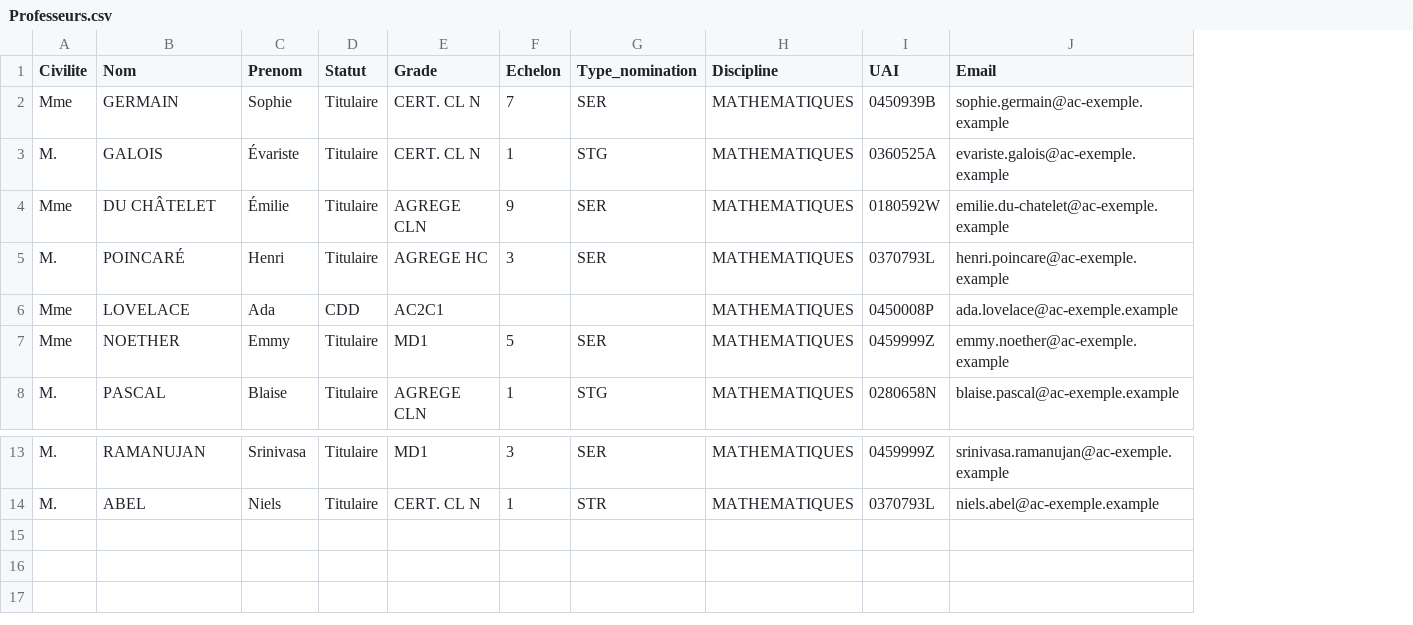
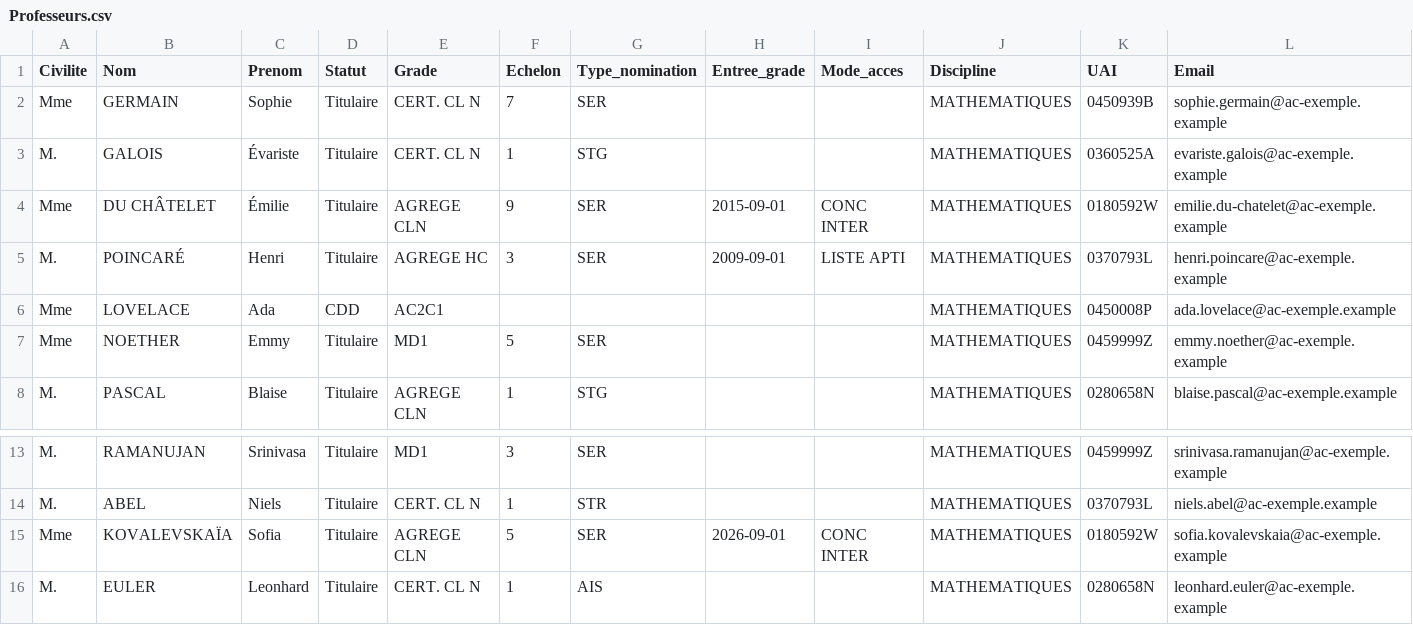
Before and after one commit to VPantaloni/grist-rapports-app, a CSV file: installation/donnees-exemple/Professeurs.csv, drawn as a sheet; only a part is shown, gaps mark what is left out; the diff names each change by its address in the sheet, - before the commit and + after, or states it on an @@ line.

```diff
--- a/installation/donnees-exemple/Professeurs.csv
+++ b/installation/donnees-exemple/Professeurs.csv
+column H (Entree_grade), rows 4-5: 2015-09-01 | 2009-09-01
+column I (Mode_acces), rows 4-5: CONC INTER | LISTE APTI
+row 15: Mme | KOVALEVSKAÏA | Sofia | Titulaire | AGREGE CLN | 5 | SER | 2026-09-01 | CONC INTER | MATHEMATIQUES | 0180592W | sofia.kovalevskaia@ac-exemple.example
+row 16: M. | EULER | Leonhard | Titulaire | CERT. CL N | 1 | AIS |  |  | MATHEMATIQUES | 0280658N | leonhard.euler@ac-exemple.example
```
Also changed, not shown: installation/donnees-exemple/Parametres.csv, 6 other files.
